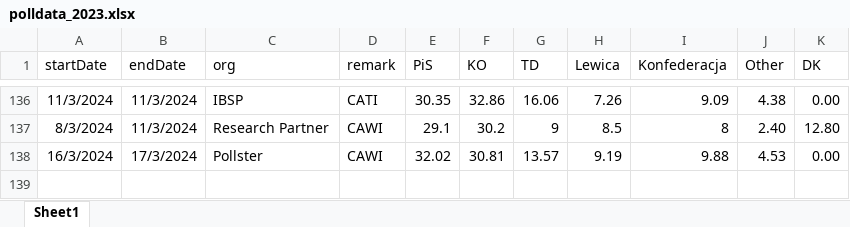
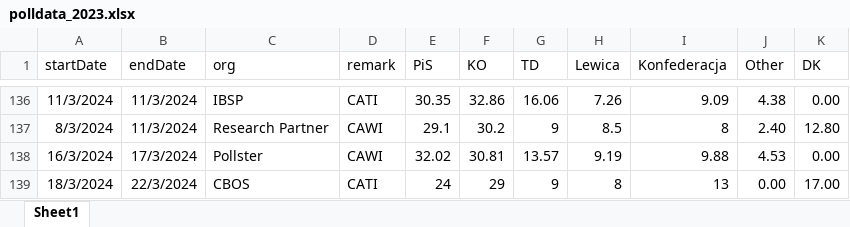
Before and after one commit to BDStanley/pooling-the-poles, an Excel workbook: polldata_2023.xlsx, sheet Sheet1, drawn as a sheet; only a part is shown, gaps mark what is left out; values as stored, in another font and other column widths than the file's, no borders; charts and pictures not drawn; the diff names each change by its address in the sheet, - before the commit and + after, or states it on an @@ line.

```diff
--- a/polldata_2023.xlsx (sheet Sheet1)
+++ b/polldata_2023.xlsx (sheet Sheet1)
+row 139: 18/3/2024 | 22/3/2024 | CBOS | CATI | 24 | 29 | 9 | 8 | 13 | 0.00 | 17.00
```
Also changed, not shown: 15 other files.
